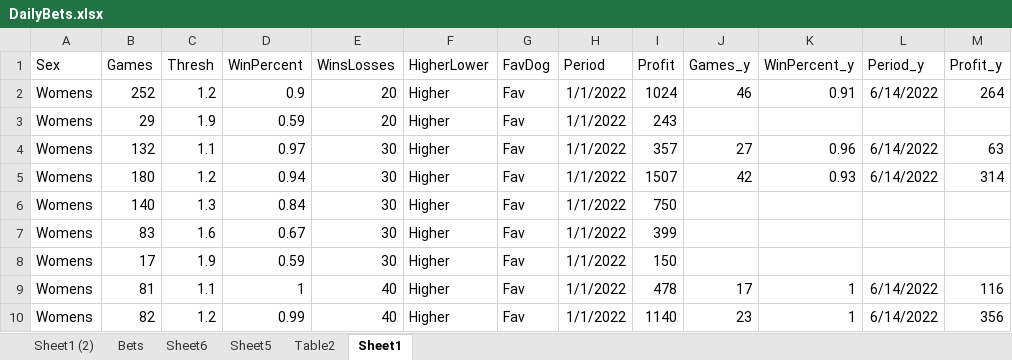
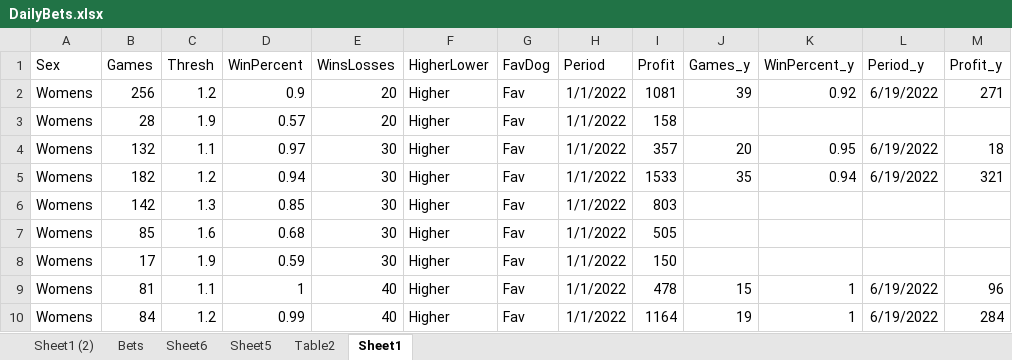
Before and after one commit to Witwolski/tennis_atp, an Excel workbook: DailyBets.xlsx, sheet Sheet1, drawn as a sheet; only a part is shown; values as stored, in another font and other column widths than the file's, no borders; table styles not drawn; the diff covers the shown part only; the diff names each change by its address in the sheet, - before the commit and + after, or states it on an @@ line.

```diff
--- a/DailyBets.xlsx (sheet Sheet1)
+++ b/DailyBets.xlsx (sheet Sheet1)
-B2 (Games): 252
+B2 (Games): 256
-I2 (Profit): 1024
+I2 (Profit): 1081
-J2 (Games_y): 46
+J2 (Games_y): 39
-K2 (WinPercent_y): 0.91
+K2 (WinPercent_y): 0.92
-L2 (Period_y): 6/14/2022
+L2 (Period_y): 6/19/2022
-M2 (Profit_y): 264
+M2 (Profit_y): 271
-B3 (Games): 29
+B3 (Games): 28
-D3 (WinPercent): 0.59
+D3 (WinPercent): 0.57
-I3 (Profit): 243
+I3 (Profit): 158
-J4 (Games_y): 27
+J4 (Games_y): 20
-K4 (WinPercent_y): 0.96
+K4 (WinPercent_y): 0.95
-L4:L5 (Period_y): 6/14/2022
+L4:L5 (Period_y): 6/19/2022
-M4 (Profit_y): 63
+M4 (Profit_y): 18
-B5 (Games): 180
+B5 (Games): 182
-I5 (Profit): 1507
+I5 (Profit): 1533
-J5 (Games_y): 42
+J5 (Games_y): 35
-K5 (WinPercent_y): 0.93
+K5 (WinPercent_y): 0.94
-M5 (Profit_y): 314
+M5 (Profit_y): 321
-B6 (Games): 140
+B6 (Games): 142
-D6 (WinPercent): 0.84
+D6 (WinPercent): 0.85
-I6 (Profit): 750
+I6 (Profit): 803
-B7 (Games): 83
+B7 (Games): 85
-D7 (WinPercent): 0.67
+D7 (WinPercent): 0.68
-I7 (Profit): 399
+I7 (Profit): 505
-J9 (Games_y): 17
+J9 (Games_y): 15
-L9:L10 (Period_y): 6/14/2022
+L9:L10 (Period_y): 6/19/2022
-M9 (Profit_y): 116
+M9 (Profit_y): 96
-B10 (Games): 82
+B10 (Games): 84
-I10 (Profit): 1140
+I10 (Profit): 1164
-J10 (Games_y): 23
+J10 (Games_y): 19
-M10 (Profit_y): 356
+M10 (Profit_y): 284
```
Also changed, not shown: 9 added rows, 3 removed rows and 488 edited cells elsewhere in this sheet, sheet Bets, sheet Sheet1 (2), sheet Table2, hidden cells, Analysis.xlsx, Bets_Today.xlsx, 8 other files.
